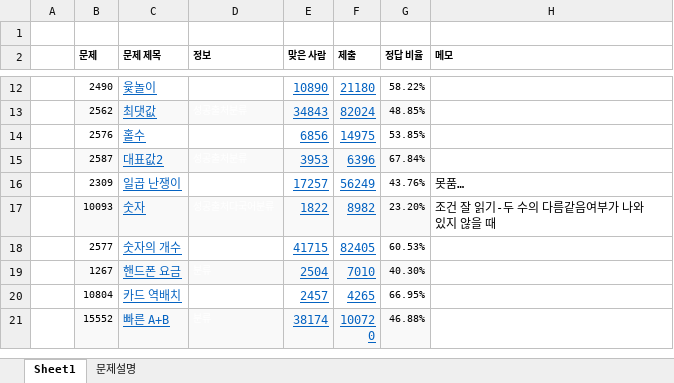
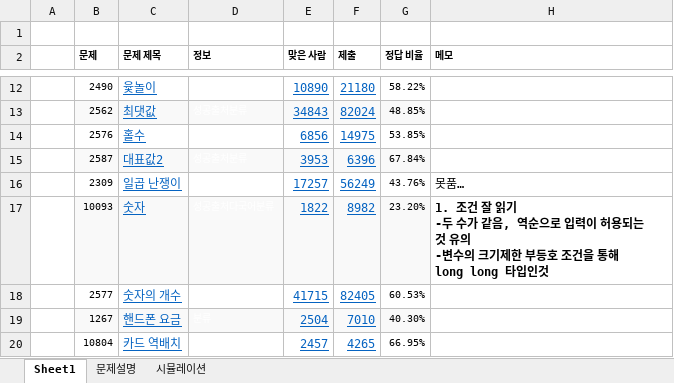
Before and after one commit to developer-wonjin/Study, an Excel workbook: Alogrithm/바킹독/문제표.xlsx, sheet Sheet1, drawn as a sheet; only a part is shown, gaps mark what is left out; the shorter side is filled out with more unchanged rows; values as stored, in another font and other column widths than the file's, no borders; ↵ is a line break in a cell; the diff names each change by its address in the sheet, - before the commit and + after, or states it on an @@ line.

```diff
--- a/Alogrithm/바킹독/문제표.xlsx (sheet Sheet1)
+++ b/Alogrithm/바킹독/문제표.xlsx (sheet Sheet1)
+sheet tab: 시뮬레이션
-H17 (메모): 조건 잘 읽기-두 수의 다름같음여부가 나와있지 않을 때
+H17 (메모): 1. 조건 잘 읽기 ↵ -두 수가 같음, 역순으로 입력이 허용되는 것 유의 ↵ -변수의 크기제한 부등호 조건을 통해 long long 타입인것
-H17 bold: off
+H17 bold: on
```
